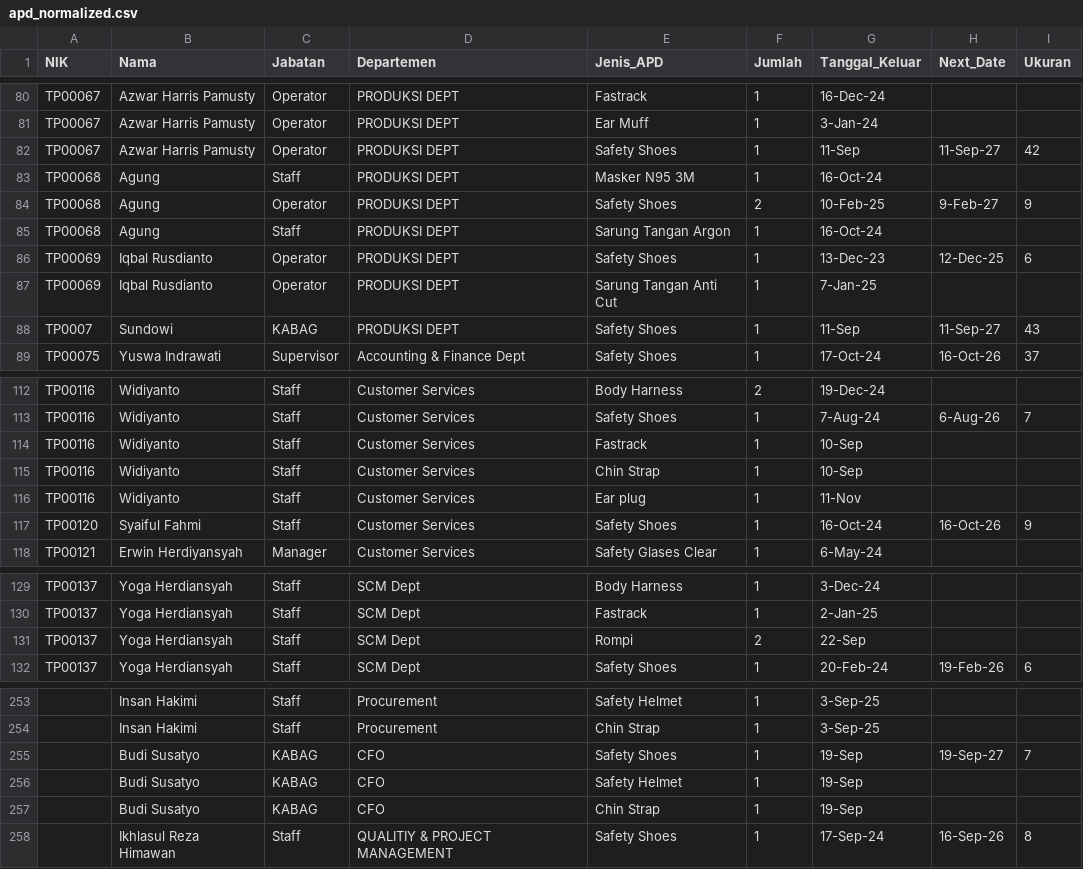
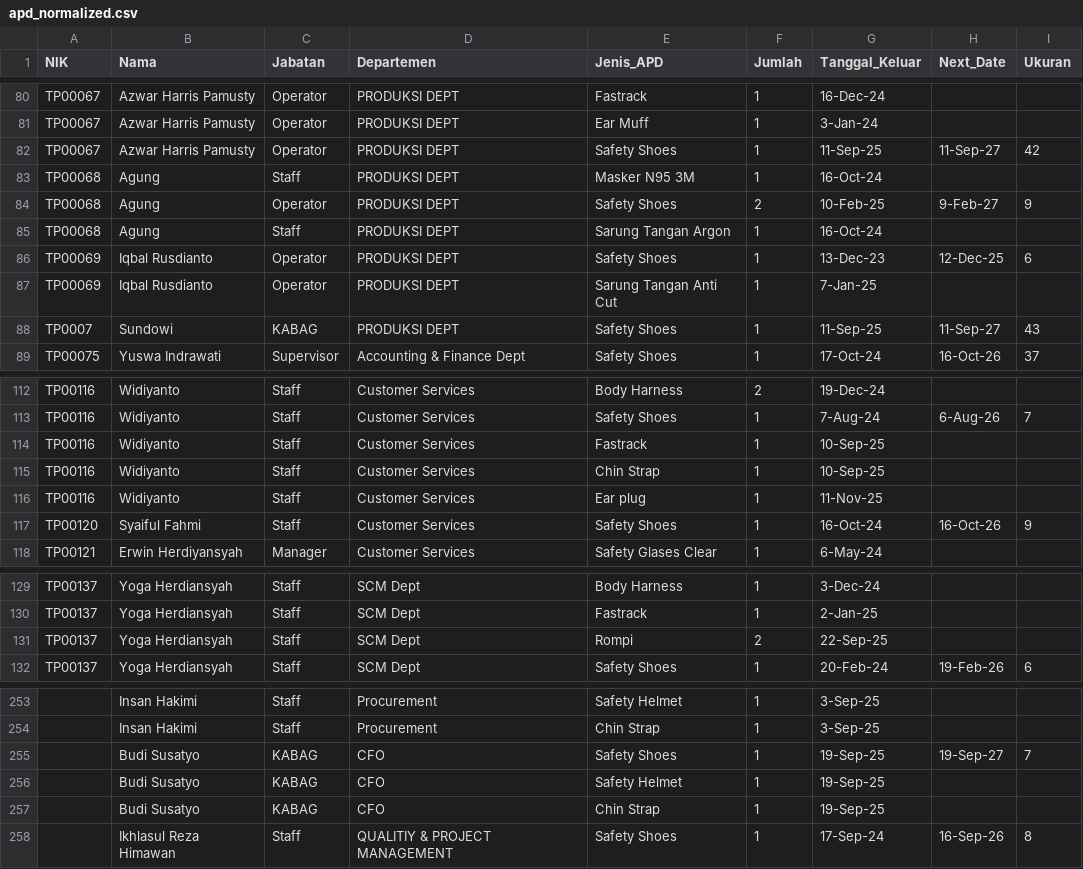
Before and after one commit to aryadiwahyu-crypto/ppe-tracking, a CSV file: apd_normalized.csv, drawn as a sheet; only a part is shown, gaps mark what is left out; the diff covers the shown part only; the diff names each change by its address in the sheet, - before the commit and + after, or states it on an @@ line.

```diff
--- a/apd_normalized.csv
+++ b/apd_normalized.csv
-G82 (Tanggal_Keluar): 11-Sep
+G82 (Tanggal_Keluar): 11-Sep-25
-G88 (Tanggal_Keluar): 11-Sep
+G88 (Tanggal_Keluar): 11-Sep-25
-G114:G115 (Tanggal_Keluar): 10-Sep
+G114:G115 (Tanggal_Keluar): 10-Sep-25
-G116 (Tanggal_Keluar): 11-Nov
+G116 (Tanggal_Keluar): 11-Nov-25
-G131 (Tanggal_Keluar): 22-Sep
+G131 (Tanggal_Keluar): 22-Sep-25
-G255:G257 (Tanggal_Keluar): 19-Sep
+G255:G257 (Tanggal_Keluar): 19-Sep-25
```
Also changed, not shown: 19 edited cells elsewhere in this file.
